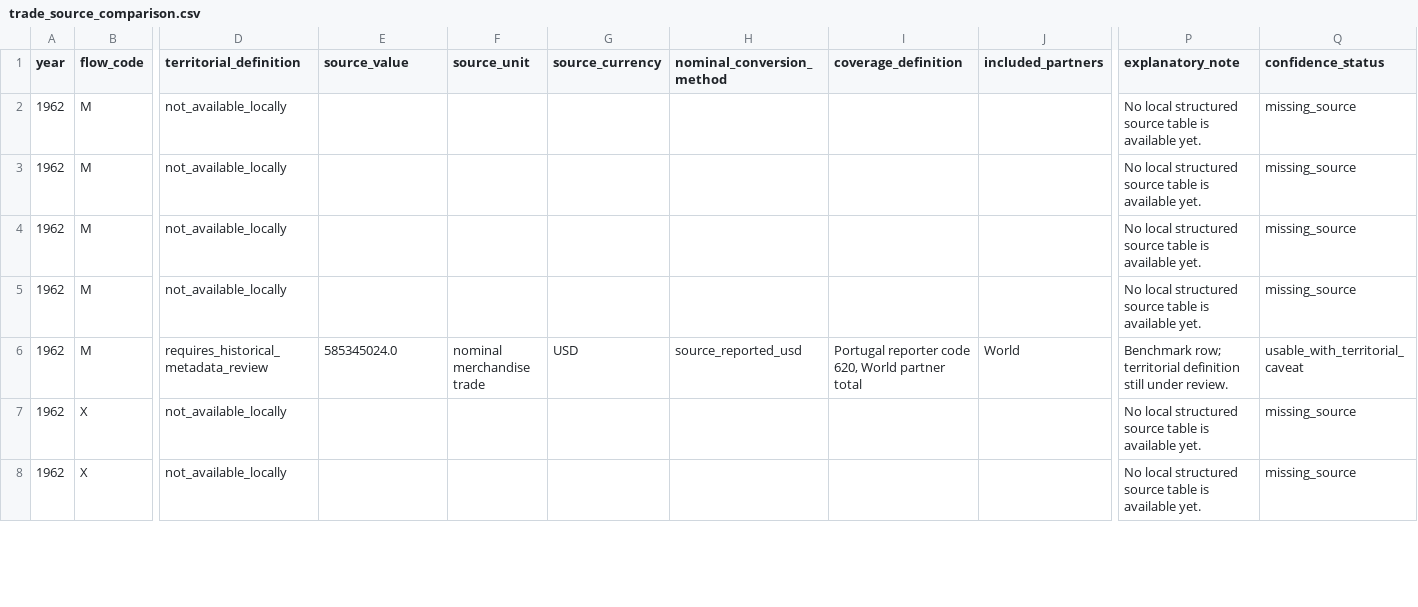
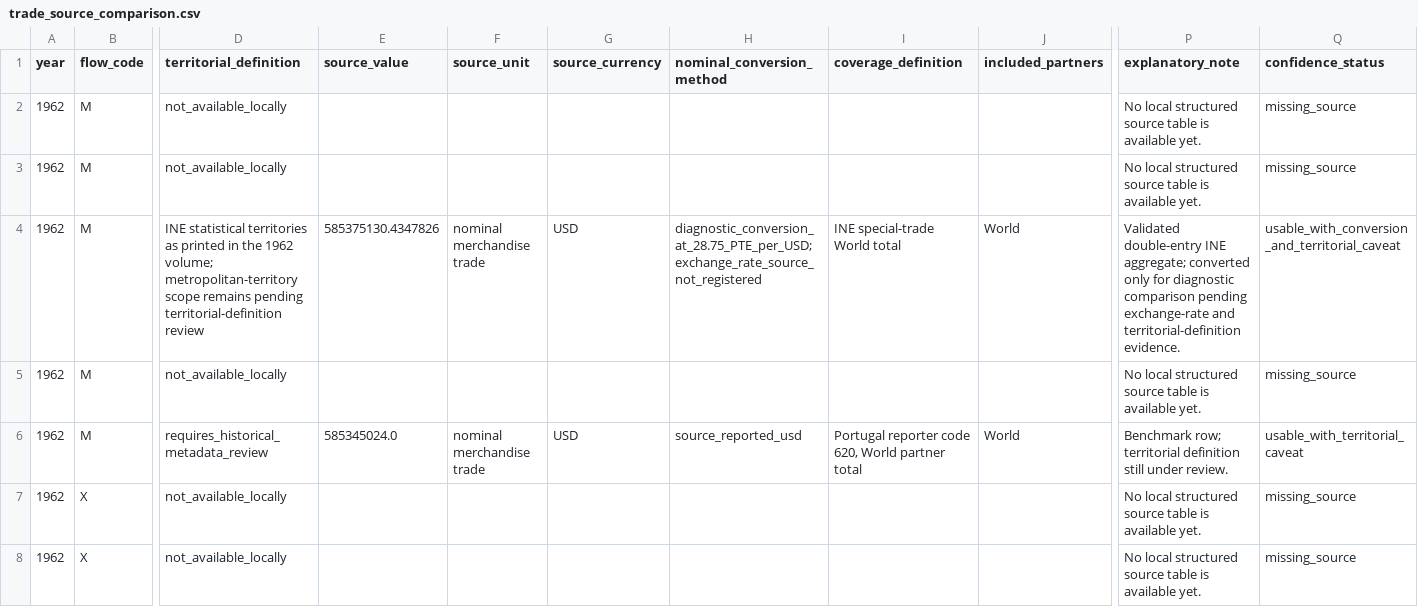
Before and after one commit to DiogoRibeiro7/portugal-external-growth-1960-1973, a CSV file: data/interim/live/trade_source_comparison.csv, drawn as a sheet; only a part is shown, gaps mark what is left out; the diff covers the shown part only; the diff names each change by its address in the sheet, - before the commit and + after, or states it on an @@ line.

```diff
--- a/data/interim/live/trade_source_comparison.csv
+++ b/data/interim/live/trade_source_comparison.csv
-D4 (territorial_definition): not_available_locally
+D4 (territorial_definition): INE statistical territories as printed in the 1962 volume; metropolitan-territory scope remains pending territorial-definition review
-E4 (source_value): (empty)
+E4 (source_value): 585375130.4347826
-F4 (source_unit): (empty)
+F4 (source_unit): nominal merchandise trade
-G4 (source_currency): (empty)
+G4 (source_currency): USD
-H4 (nominal_conversion_method): (empty)
+H4 (nominal_conversion_method): diagnostic_conversion_at_28.75_PTE_per_USD; exchange_rate_source_not_registered
-I4 (coverage_definition): (empty)
+I4 (coverage_definition): INE special-trade World total
-J4 (included_partners): (empty)
+J4 (included_partners): World
-P4 (explanatory_note): No local structured source table is available yet.
+P4 (explanatory_note): Validated double-entry INE aggregate; converted only for diagnostic comparison pending exchange-rate and territorial-definition evidence.
-Q4 (confidence_status): missing_source
+Q4 (confidence_status): usable_with_conversion_and_territorial_caveat
```
Also changed, not shown: 9 edited cells elsewhere in this file, results/live/trade_reconciliation.csv, results/manifests/bootstrap_manifest.csv, 17 other files.
